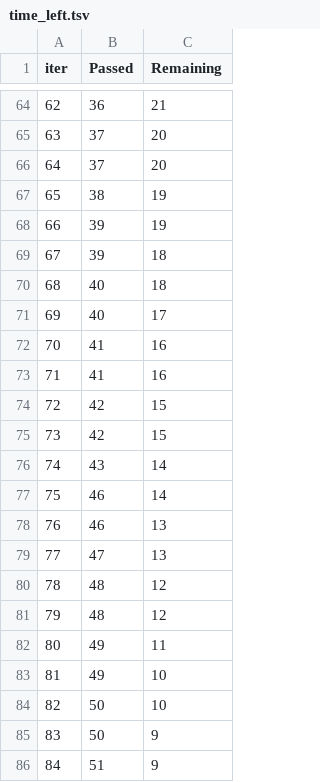
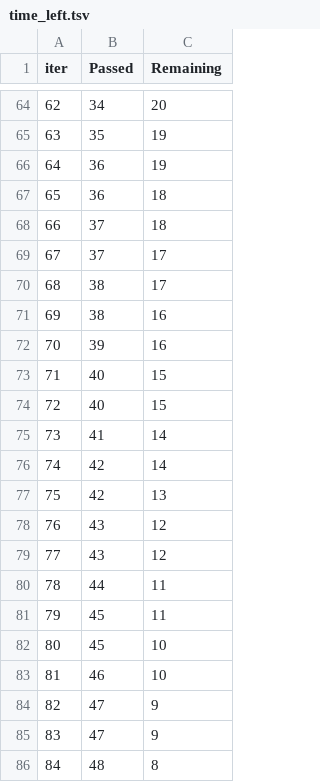
Before and after one commit to Divyanshu-Chittora/student_Indicator, a TSV file: catboost_info/time_left.tsv, drawn as a sheet; only a part is shown, gaps mark what is left out; the diff covers the shown part only.

```diff
--- a/catboost_info/time_left.tsv
+++ b/catboost_info/time_left.tsv
@@ -64,23 +64,23 @@ iter	Passed	Remaining
-62	36	21
-63	37	20
-64	37	20
-65	38	19
-66	39	19
-67	39	18
-68	40	18
-69	40	17
-70	41	16
-71	41	16
-72	42	15
-73	42	15
-74	43	14
-75	46	14
-76	46	13
-77	47	13
-78	48	12
-79	48	12
-80	49	11
-81	49	10
-82	50	10
-83	50	9
-84	51	9
+62	34	20
+63	35	19
+64	36	19
+65	36	18
+66	37	18
+67	37	17
+68	38	17
+69	38	16
+70	39	16
+71	40	15
+72	40	15
+73	41	14
+74	42	14
+75	42	13
+76	43	12
+77	43	12
+78	44	11
+79	45	11
+80	45	10
+81	46	10
+82	47	9
+83	47	9
+84	48	8
```
Also changed, not shown: 139 edited cells elsewhere in this file, 2 other files.
